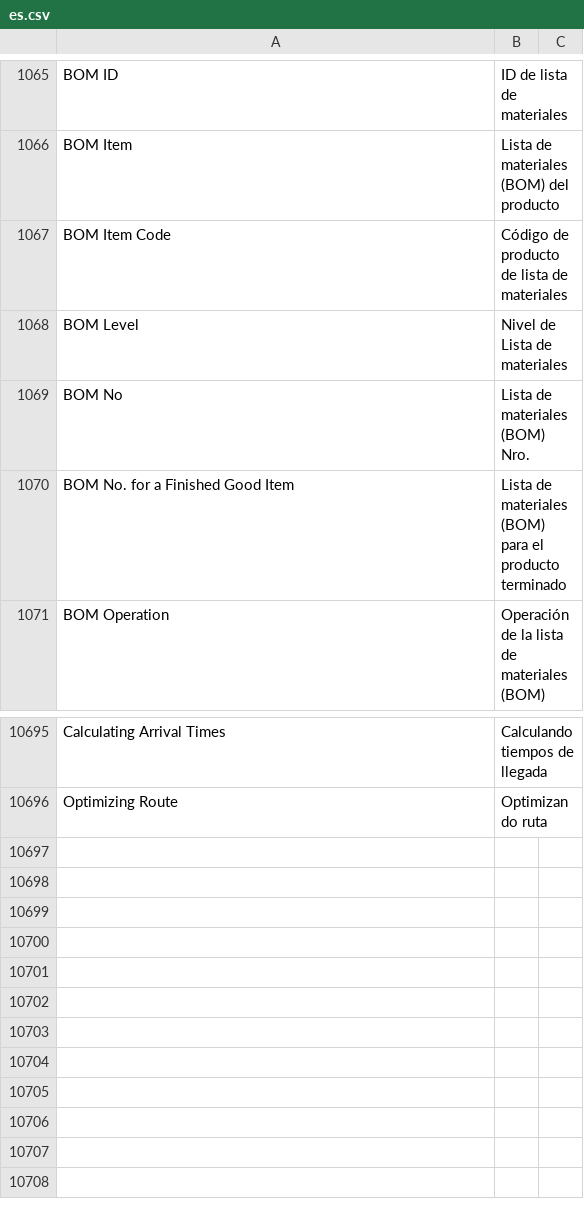
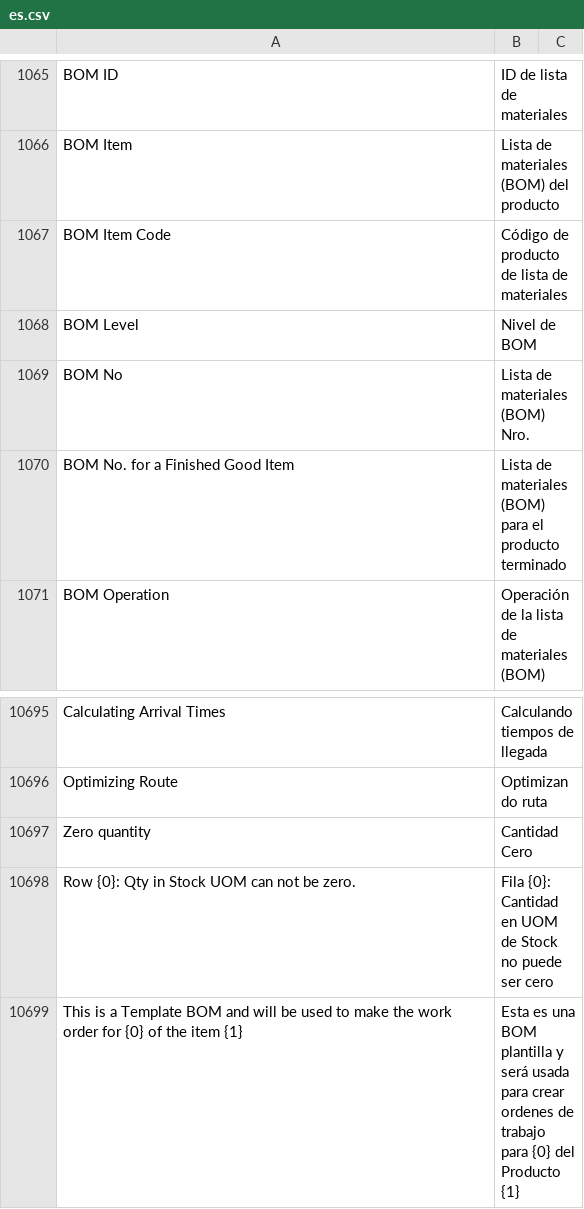
Before and after one commit to fproldan/erpnext, a CSV file: erpnext/translations/es.csv, drawn as a sheet; only a part is shown, gaps mark what is left out.

```diff
--- a/erpnext/translations/es.csv
+++ b/erpnext/translations/es.csv
@@ -1157,3 +1157,3 @@ BOM Item,Lista de materiales (BOM) del producto,
 BOM Item Code,Código de producto de lista de materiales,
-BOM Level,Nivel de Lista de materiales,
+BOM Level,Nivel de BOM,
 BOM No,Lista de materiales (BOM) Nro.,
@@ -10809 +10809,4 @@ Calculating Arrival Times,Calculando tiempos de llegada,
 Optimizing Route,Optimizando ruta,
+Zero quantity,Cantidad Cero,
+Row {0}: Qty in Stock UOM can not be zero.,Fila {0}: Cantidad en UOM de Stock no puede ser cero,
+This is a Template BOM and will be used to make the work order for {0} of the item {1},Esta es una BOM plantilla y será usada para crear ordenes de trabajo para {0} del Producto {1},
```
Also changed, not shown: 21 other files.
